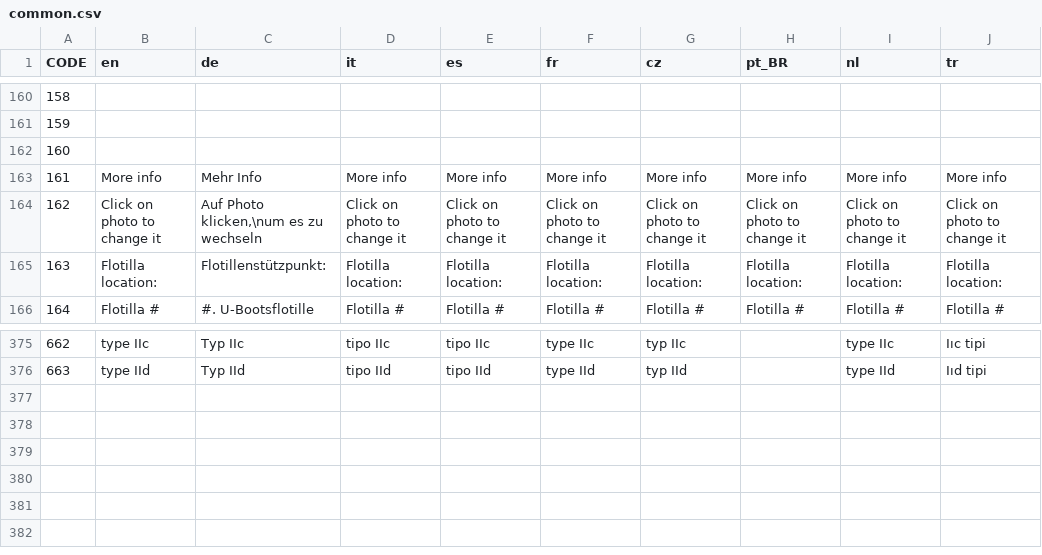
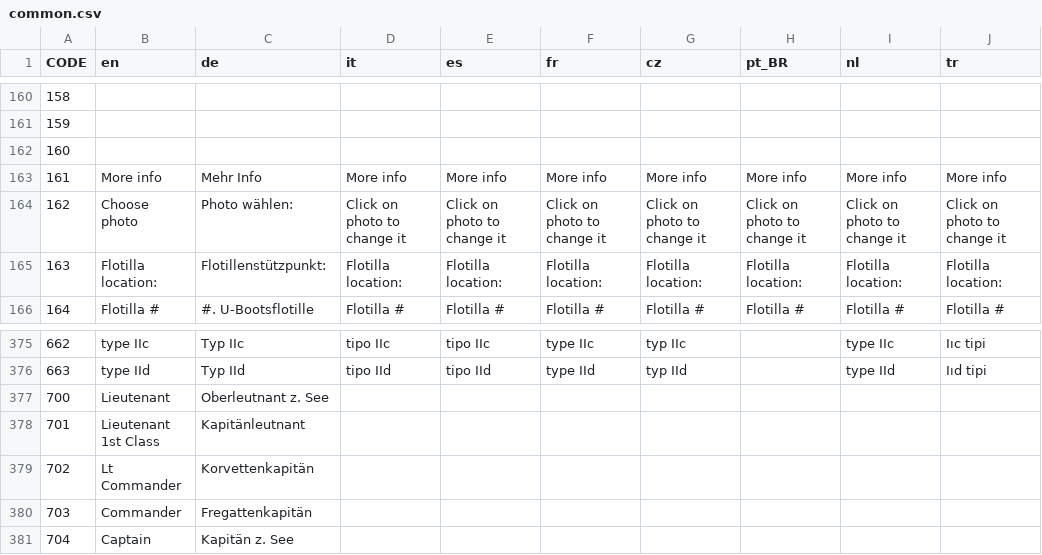
Before and after one commit to traviscross/dangerdeep-svn, a CSV file: dangerdeep/data/texts/common.csv, drawn as a sheet; only a part is shown, gaps mark what is left out.

Commit message:
new soldbuch
git-svn-id: http://svn.code.sf.net/p/dangerdeep/code/trunk@2363 68f6b752-3551-0410-8fee-d3b2b286690f

```diff
--- a/dangerdeep/data/texts/common.csv
+++ b/dangerdeep/data/texts/common.csv
@@ -163,3 +163,3 @@
 161;"More info";"Mehr Info";"More info";"More info";"More info";"More info";"More info";"More info";"More info"
-162;"Click on photo to change it";"Auf Photo klicken,\num es zu wechseln";"Click on photo to change it";"Click on photo to change it";"Click on photo to change it";"Click on photo to change it";"Click on photo to change it";"Click on photo to change it";"Click on photo to change it"
+162;"Choose photo";"Photo wählen:";"Click on photo to change it";"Click on photo to change it";"Click on photo to change it";"Click on photo to change it";"Click on photo to change it";"Click on photo to change it";"Click on photo to change it"
 163;"Flotilla location:";"Flotillenstützpunkt:";"Flotilla location:";"Flotilla location:";"Flotilla location:";"Flotilla location:";"Flotilla location:";"Flotilla location:";"Flotilla location:"
@@ -376 +376,6 @@
 663;"type IId";"Typ IId";"tipo IId";"tipo IId";"type IId";"typ IId";;"type IId";"Iıd tipi"
+700;"Lieutenant";"Oberleutnant z. See";;;;;;;
+701;"Lieutenant 1st Class";"Kapitänleutnant";;;;;;;
+702;"Lt Commander";"Korvettenkapitän";;;;;;;
+703;"Commander";"Fregattenkapitän";;;;;;;
+704;"Captain";"Kapitän z. See";;;;;;;
```
Also changed, not shown: 7 other files.
